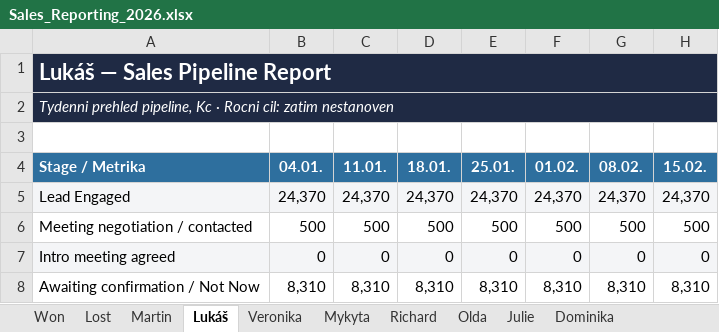
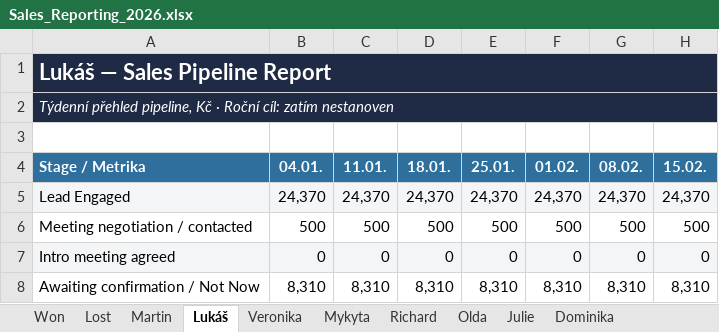
Before and after one commit to Ladissuh/tapix-sales-reporting, an Excel workbook: outputs/Sales_Reporting_2026.xlsx, sheet Lukáš, drawn as a sheet; only a part is shown; values as stored, in another font and other column widths than the file's, no borders; charts and pictures not drawn; the diff names each change by its address in the sheet, - before the commit and + after, or states it on an @@ line.

```diff
--- a/outputs/Sales_Reporting_2026.xlsx (sheet Lukáš)
+++ b/outputs/Sales_Reporting_2026.xlsx (sheet Lukáš)
-A2 (Stage / Metrika): Tydenni prehled pipeline, Kc · Rocni cil: zatim nestanoven
+A2 (Stage / Metrika): Týdenní přehled pipeline, Kč · Roční cíl: zatím nestanoven
```
Also changed, not shown: sheet Aggregation, sheet Won, sheet Lost, sheet Dominika, sheet Julie, sheet Richard, 6 more sheets, charts or pictures, 1 other file.
